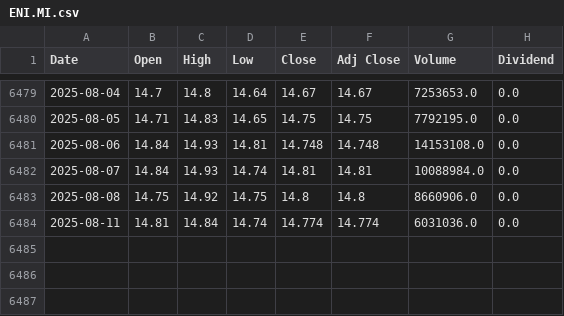
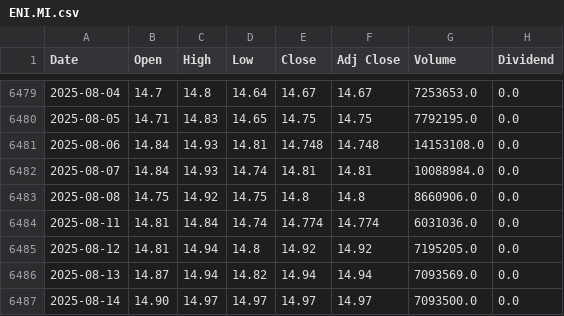
Before and after one commit to Sbampatomar/market_simulator, a CSV file: data/ENI.MI.csv, drawn as a sheet; only a part is shown, gaps mark what is left out.

```diff
--- a/data/ENI.MI.csv
+++ b/data/ENI.MI.csv
@@ -6484 +6484,4 @@ Date,Open,High,Low,Close,Adj Close,Volume,Dividend
 2025-08-11,14.81,14.84,14.74,14.774,14.774,6031036.0,0.0
+2025-08-12,14.81,14.94,14.8,14.92,14.92,7195205.0,0.0
+2025-08-13,14.87,14.94,14.82,14.94,14.94,7093569.0,0.0
+2025-08-14,14.90,14.97,14.97,14.97,14.97,7093500.0,0.0
```
Also changed, not shown: data/ENG.MC.csv, data/ISP.MI.csv, 14 other files.
